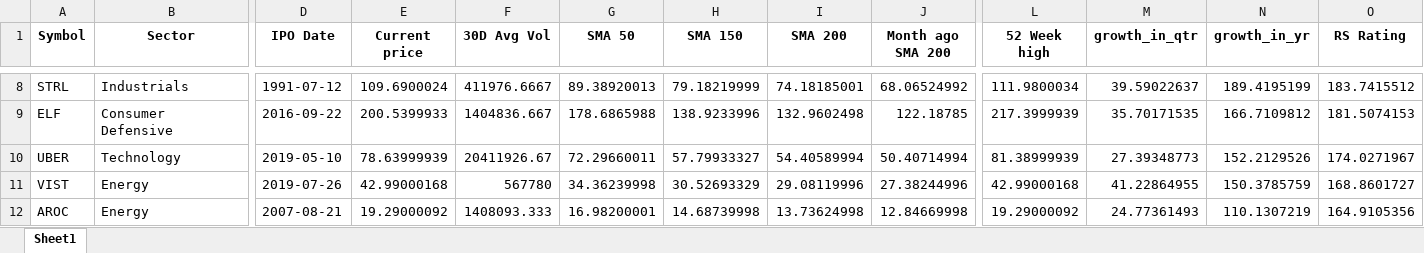
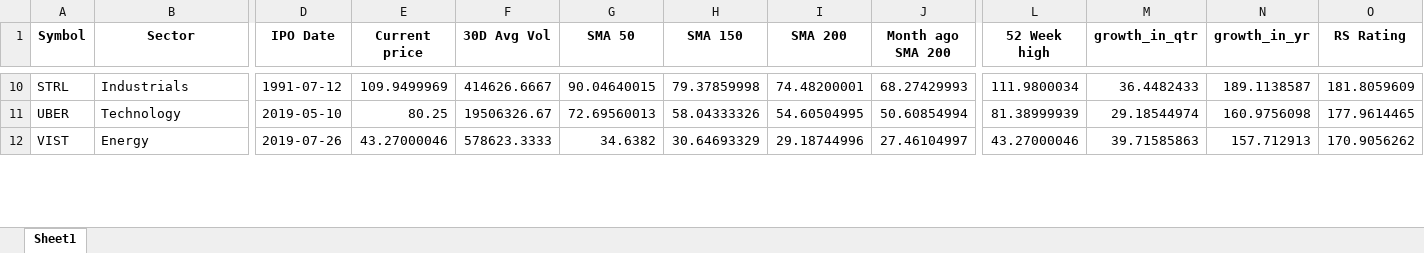
Before and after one commit to Sing0424/Stocks-tools, an Excel workbook: Screener/ScreenResult/ScreenResult.xlsx, sheet Sheet1, drawn as a sheet; only a part is shown, gaps mark what is left out; values as stored, in another font and other column widths than the file's, no borders; removed rows and columns are numbered as before the commit, all else as after; rows hold the shown columns only; the diff covers the shown part only; the diff names each change by its address in the sheet, - before the commit and + after, or states it on an @@ line.

```diff
--- a/Screener/ScreenResult/ScreenResult.xlsx (sheet Sheet1)
+++ b/Screener/ScreenResult/ScreenResult.xlsx (sheet Sheet1)
-E10 (Current price): 109.6900024
+E10 (Current price): 109.9499969
-F10 (30D Avg Vol): 411976.6667
+F10 (30D Avg Vol): 414626.6667
-G10 (SMA 50): 89.38920013
+G10 (SMA 50): 90.04640015
-H10 (SMA 150): 79.18219999
+H10 (SMA 150): 79.37859998
-I10 (SMA 200): 74.18185001
+I10 (SMA 200): 74.48200001
-J10 (Month ago SMA 200): 68.06524992
+J10 (Month ago SMA 200): 68.27429993
-M10 (growth_in_qtr): 39.59022637
+M10 (growth_in_qtr): 36.4482433
-N10 (growth_in_yr): 189.4195199
+N10 (growth_in_yr): 189.1138587
-O10 (RS Rating): 183.7415512
+O10 (RS Rating): 181.8059609
-row 9: ELF | Consumer Defensive | 2016-09-22 | 200.5399933 | 1404836.667 | 178.6865988 | 138.9233996 | 132.9602498 | 122.18785 | 217.3999939 | 35.70171535 | 166.7109812 | 181.5074153
-E11 (Current price): 78.63999939
+E11 (Current price): 80.25
-F11 (30D Avg Vol): 20411926.67
+F11 (30D Avg Vol): 19506326.67
-G11 (SMA 50): 72.29660011
+G11 (SMA 50): 72.69560013
-H11 (SMA 150): 57.79933327
+H11 (SMA 150): 58.04333326
-I11 (SMA 200): 54.40589994
+I11 (SMA 200): 54.60504995
-J11 (Month ago SMA 200): 50.40714994
+J11 (Month ago SMA 200): 50.60854994
-M11 (growth_in_qtr): 27.39348773
+M11 (growth_in_qtr): 29.18544974
-N11 (growth_in_yr): 152.2129526
+N11 (growth_in_yr): 160.9756098
-O11 (RS Rating): 174.0271967
+O11 (RS Rating): 177.9614465
-E12 (Current price): 42.99000168
+E12 (Current price): 43.27000046
-F12 (30D Avg Vol): 567780
+F12 (30D Avg Vol): 578623.3333
-G12 (SMA 50): 34.36239998
+G12 (SMA 50): 34.6382
-H12 (SMA 150): 30.52693329
+H12 (SMA 150): 30.64693329
-I12 (SMA 200): 29.08119996
+I12 (SMA 200): 29.18744996
-J12 (Month ago SMA 200): 27.38244996
+J12 (Month ago SMA 200): 27.46104997
-L12 (52 Week high): 42.99000168
+L12 (52 Week high): 43.27000046
-M12 (growth_in_qtr): 41.22864955
+M12 (growth_in_qtr): 39.71585863
-N12 (growth_in_yr): 150.3785759
+N12 (growth_in_yr): 157.712913
-O12 (RS Rating): 168.8601727
+O12 (RS Rating): 170.9056262
-row 12: AROC | Energy | 2007-08-21 | 19.29000092 | 1408093.333 | 16.98200001 | 14.68739998 | 13.73624998 | 12.84669998 | 19.29000092 | 24.77361493 | 110.1307219 | 164.9105356
```
Also changed, not shown: 17 added rows, 13 removed rows and 202 edited cells elsewhere in this sheet, Screener/data/rs_rating.xlsx, 8 other files.
